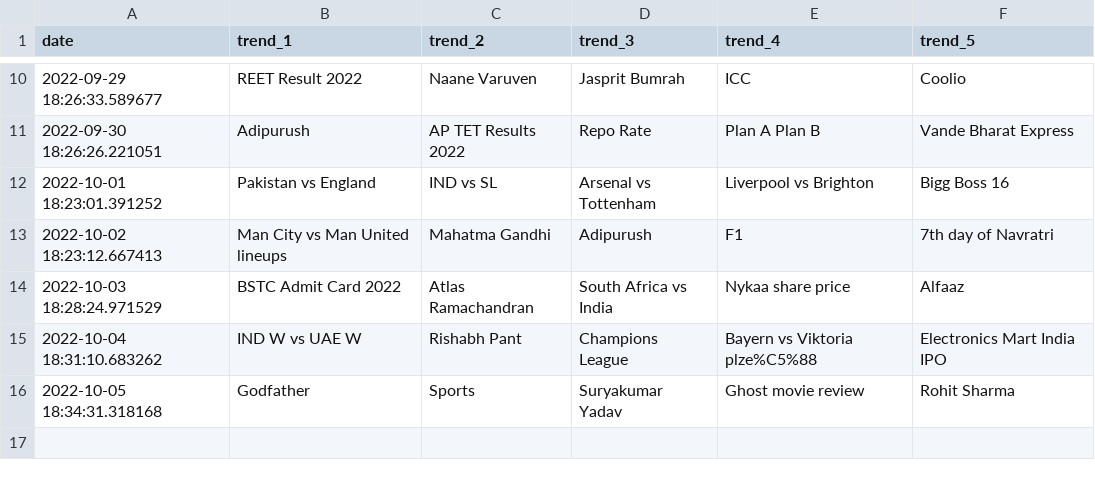
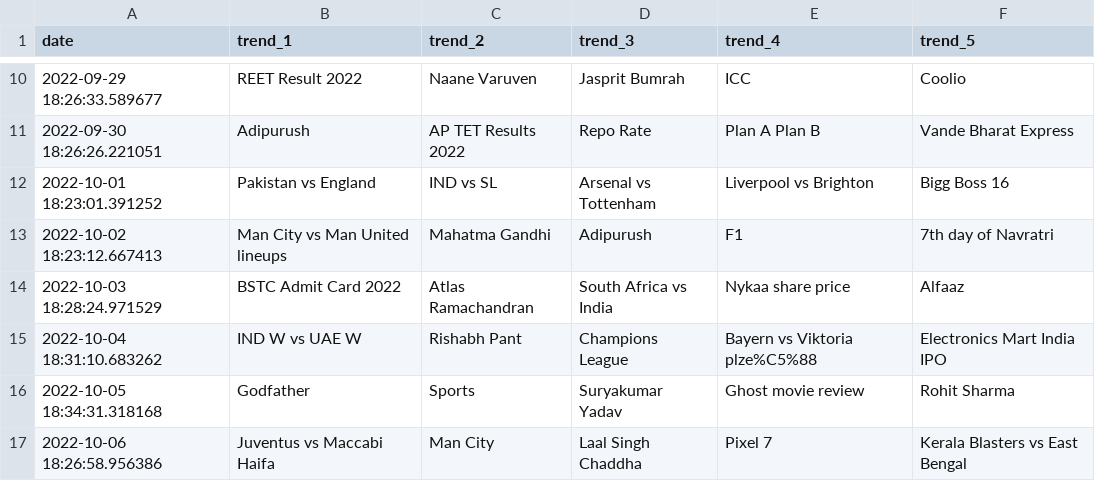
Before and after one commit to iusekarma/trendlogger, a CSV file: trend.csv, drawn as a sheet; only a part is shown, gaps mark what is left out.

```diff
--- a/trend.csv
+++ b/trend.csv
@@ -16 +16,2 @@ date,trend_1,trend_2,trend_3,trend_4,trend_5
 2022-10-05 18:34:31.318168,Godfather,Sports,Suryakumar Yadav,Ghost movie review,Rohit Sharma
+2022-10-06 18:26:58.956386,Juventus vs Maccabi Haifa,Man City,Laal Singh Chaddha,Pixel 7,Kerala Blasters vs East Bengal
```
Also changed, not shown: 1 other file.
